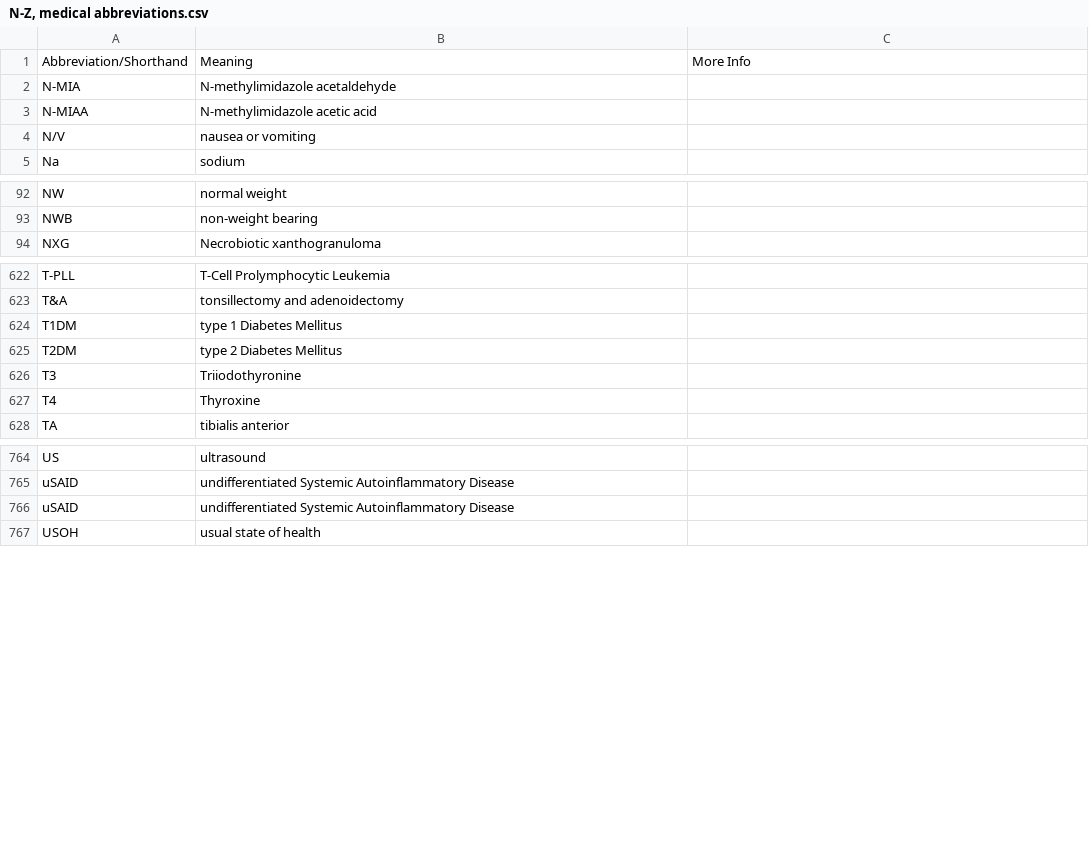
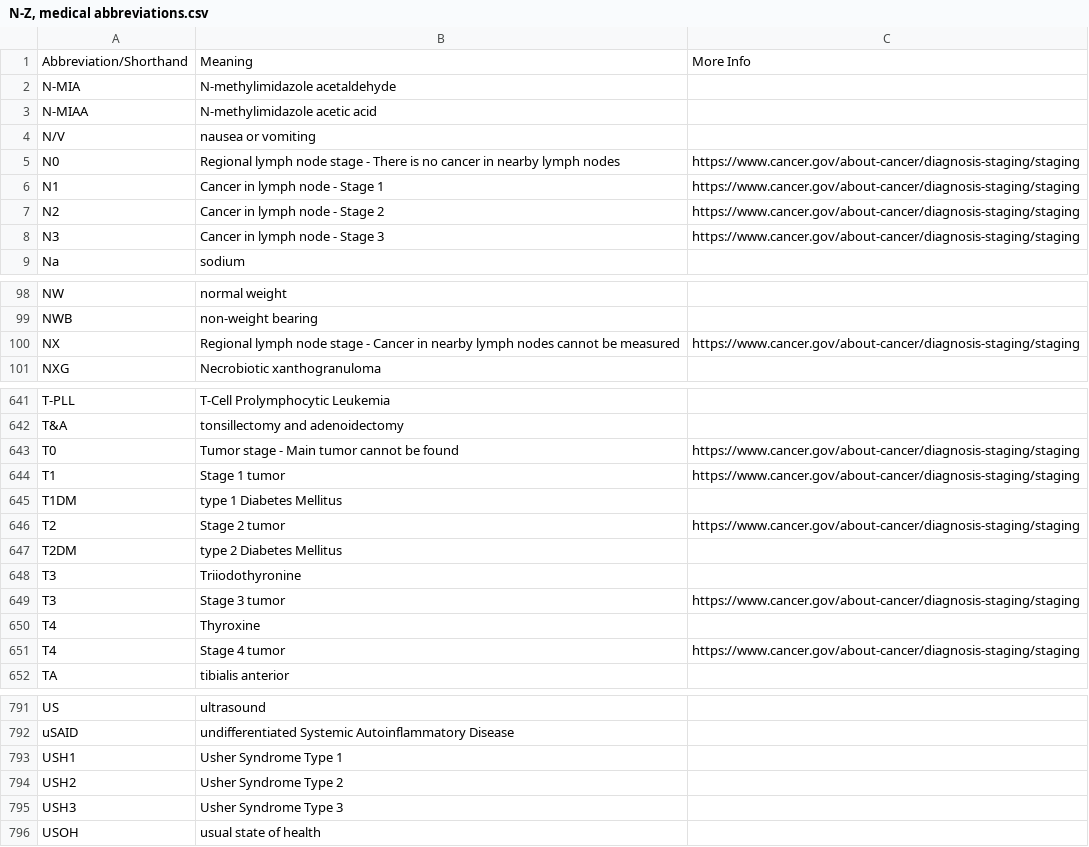
Before and after one commit to imantsm/medical_abbreviations, a CSV file: N-Z, medical abbreviations.csv, drawn as a sheet; only a part is shown, gaps mark what is left out; removed rows and columns are numbered as before the commit, all else as after; the diff covers the shown part only; the diff names each change by its address in the sheet, - before the commit and + after, or states it on an @@ line.

```diff
--- a/N-Z, medical abbreviations.csv
+++ b/N-Z, medical abbreviations.csv
+row 5: N0 | Regional lymph node stage - There is no cancer in nearby lymph nodes | https://www.cancer.gov/about-cancer/diagnosis-staging/staging
+row 6: N1 | Cancer in lymph node - Stage 1 | https://www.cancer.gov/about-cancer/diagnosis-staging/staging
+row 7: N2 | Cancer in lymph node - Stage 2 | https://www.cancer.gov/about-cancer/diagnosis-staging/staging
+row 8: N3 | Cancer in lymph node - Stage 3 | https://www.cancer.gov/about-cancer/diagnosis-staging/staging
+row 100: NX | Regional lymph node stage - Cancer in nearby lymph nodes cannot be measured | https://www.cancer.gov/about-cancer/diagnosis-staging/staging
+row 643: T0 | Tumor stage - Main tumor cannot be found | https://www.cancer.gov/about-cancer/diagnosis-staging/staging
+row 644: T1 | Stage 1 tumor | https://www.cancer.gov/about-cancer/diagnosis-staging/staging
+row 646: T2 | Stage 2 tumor | https://www.cancer.gov/about-cancer/diagnosis-staging/staging
+row 649: T3 | Stage 3 tumor | https://www.cancer.gov/about-cancer/diagnosis-staging/staging
+row 651: T4 | Stage 4 tumor | https://www.cancer.gov/about-cancer/diagnosis-staging/staging
-row 766: uSAID | undifferentiated Systemic Autoinflammatory Disease
+row 793: USH1 | Usher Syndrome Type 1
+row 794: USH2 | Usher Syndrome Type 2
+row 795: USH3 | Usher Syndrome Type 3
```
Also changed, not shown: 21 added rows and 2 edited cells elsewhere in this file, #-M, medical abbreviations.csv.
